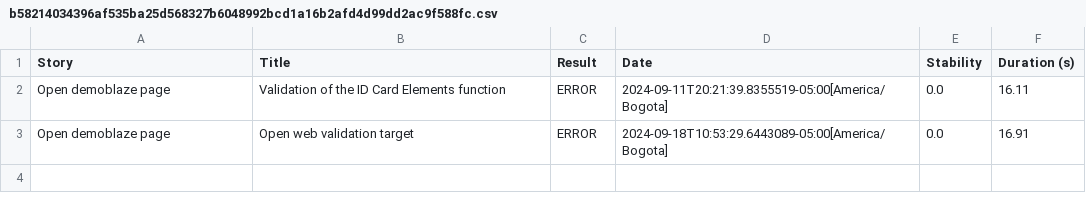
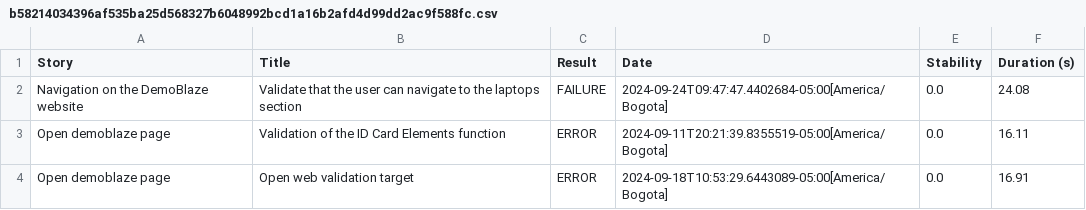
Before and after one commit to moisecas/JavaScreenPlay, a CSV file: target/site/serenity/b58214034396af535ba25d568327b6048992bcd1a16b2afd4d99dd2ac9f588fc.csv, drawn as a sheet; the diff names each change by its address in the sheet, - before the commit and + after, or states it on an @@ line.

```diff
--- a/target/site/serenity/b58214034396af535ba25d568327b6048992bcd1a16b2afd4d99dd2ac9f588fc.csv
+++ b/target/site/serenity/b58214034396af535ba25d568327b6048992bcd1a16b2afd4d99dd2ac9f588fc.csv
+row 2: Navigation on the DemoBlaze website | Validate that the user can navigate to the laptops section | FAILURE | 2024-09-24T09:47:47.4402684-05:00[America/Bogota] | 0.0 | 24.08
```
Also changed, not shown: target/site/serenity/34658a1663fcf042bd7acb3325affbe4e647c8acd84d0228be2f52e1381e61b9.csv, target/site/serenity/a71eb811e428f773cf267db59406a1aad8011fca0a554f60f20aeb28bc304079.csv, 48 other files.
